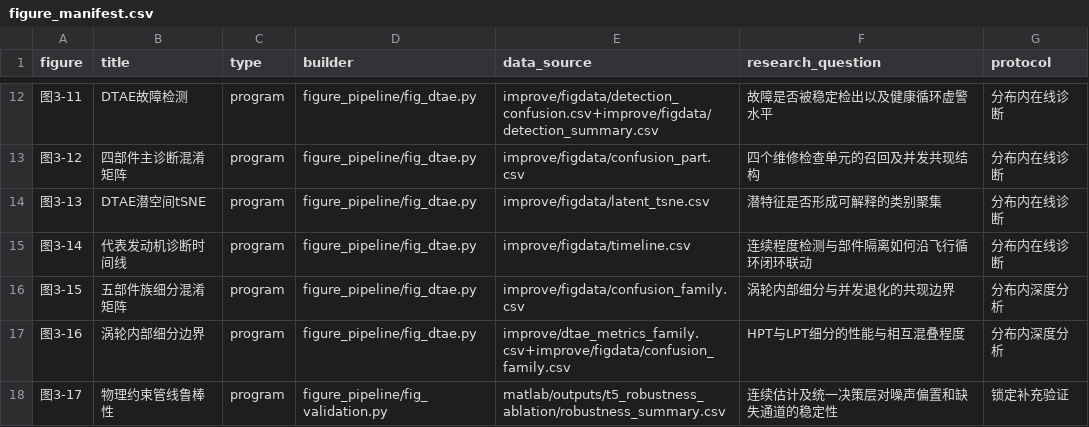
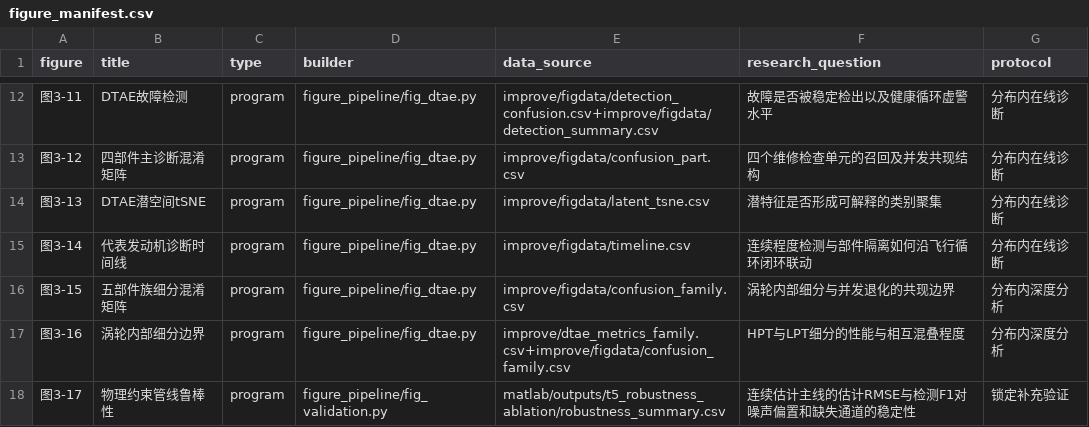
Before and after one commit to BolinSONG1103/N-CMAPSS-Faults-Diagnosis, a CSV file: thesis/figures/figure_manifest.csv, drawn as a sheet; only a part is shown, gaps mark what is left out.

```diff
--- a/thesis/figures/figure_manifest.csv
+++ b/thesis/figures/figure_manifest.csv
@@ -17,2 +17,2 @@ figure,title,type,builder,data_source,research_question,protocol
 图3-16,涡轮内部细分边界,program,figure_pipeline/fig_dtae.py,improve/dtae_metrics_family.csv+improve/figdata/confusion_family.csv,HPT与LPT细分的性能与相互混叠程度,分布内深度分析
-图3-17,物理约束管线鲁棒性,program,figure_pipeline/fig_validation.py,matlab/outputs/t5_robustness_ablation/robustness_summary.csv,连续估计及统一决策层对噪声偏置和缺失通道的稳定性,锁定补充验证
+图3-17,物理约束管线鲁棒性,program,figure_pipeline/fig_validation.py,matlab/outputs/t5_robustness_ablation/robustness_summary.csv,连续估计主线的估计RMSE与检测F1对噪声偏置和缺失通道的稳定性,锁定补充验证
```
Also changed, not shown: 1 other file.
